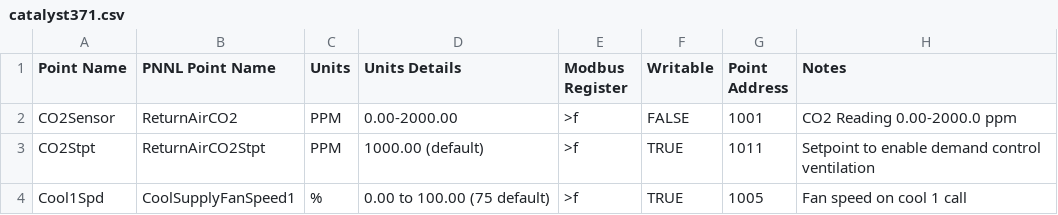
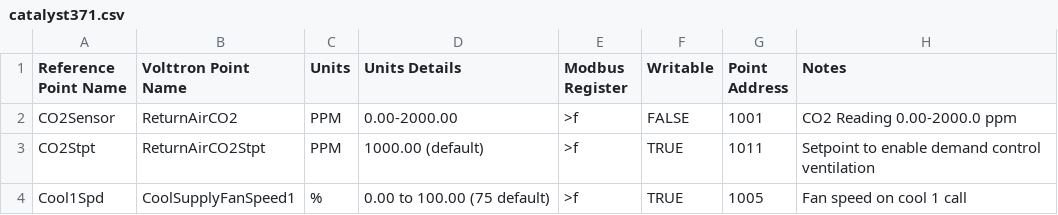
Before and after one commit to VOLTTRON/volttron, a CSV file: volttron/drivers/catalyst371.csv, drawn as a sheet; only a part is shown.

Commit message:
Modbus support in new driver. Changed "PNNL Point Name" to "Volttron Point Name" Added more sample configurations for new driver. Started work on RPC interface for new drivers.

```diff
--- a/volttron/drivers/catalyst371.csv
+++ b/volttron/drivers/catalyst371.csv
@@ -1,2 +1,2 @@
-Point Name,PNNL Point Name,Units,Units Details,Modbus Register,Writable,Point Address,Notes
+Reference Point Name,Volttron Point Name,Units,Units Details,Modbus Register,Writable,Point Address,Notes
 CO2Sensor,ReturnAirCO2,PPM,0.00-2000.00,>f,FALSE,1001,CO2 Reading 0.00-2000.0 ppm
```
Also changed, not shown: volttron/drivers/catalyst372.csv, volttron/drivers/example.csv, 11 other files.
